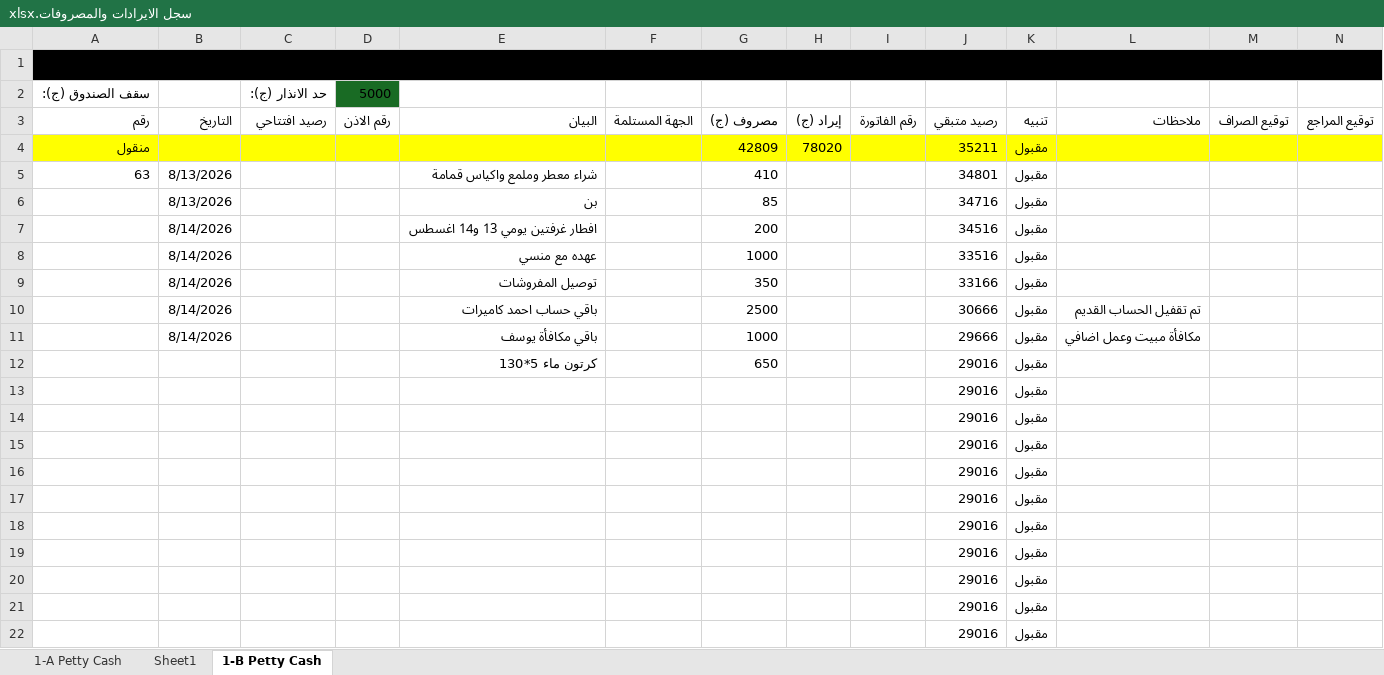
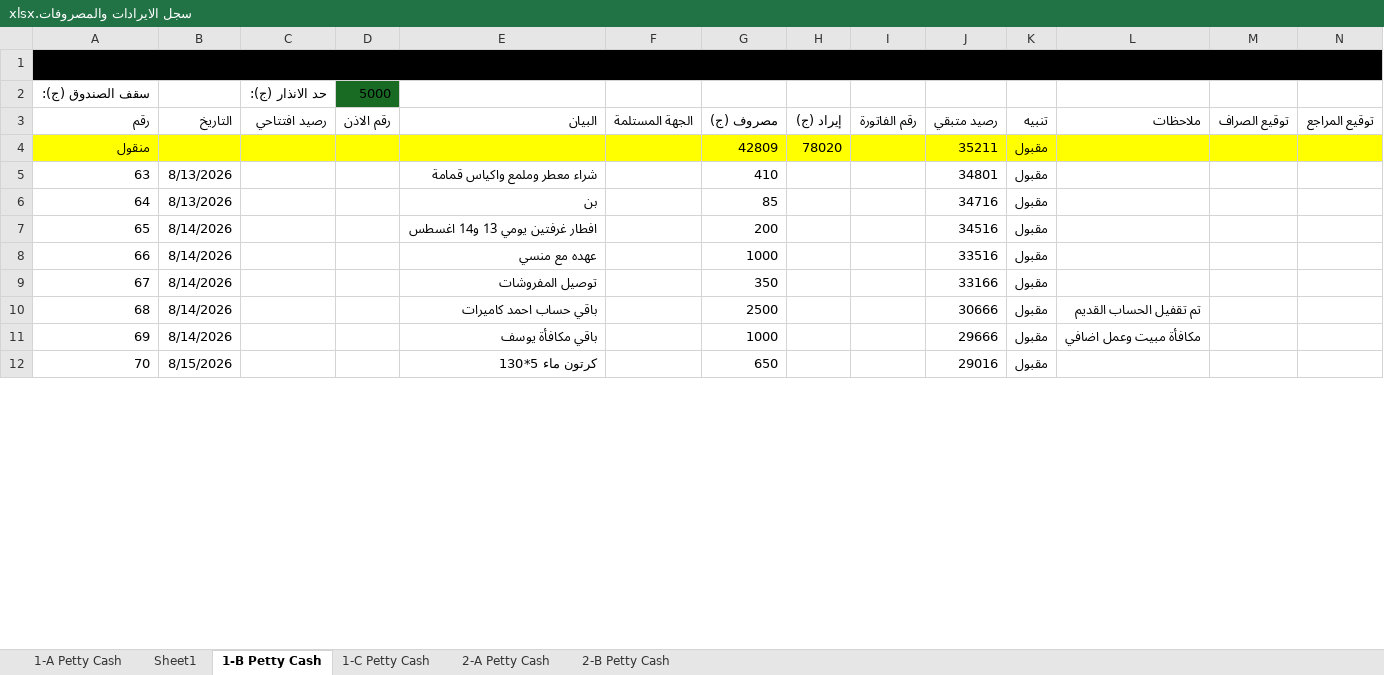
Before and after one commit to kamelelmangalify/Henu-hotel, an Excel workbook: سجل الايرادات والمصروفات.xlsx, sheet 1-B Petty Cash, drawn as a sheet; only a part is shown; values as stored, in another font and other column widths than the file's, no borders; removed rows and columns are numbered as before the commit, all else as after; the diff covers the shown part only; the diff names each change by its address in the sheet, - before the commit and + after, or states it on an @@ line.

Commit message:
AddThreePettyCashSheetsAndConsumptionTrackerExcel

```diff
--- a/سجل الايرادات والمصروفات.xlsx (sheet 1-B Petty Cash)
+++ b/سجل الايرادات والمصروفات.xlsx (sheet 1-B Petty Cash)
+sheet tab: 1-C Petty Cash
+sheet tab: 2-A Petty Cash
+sheet tab: 2-B Petty Cash
-A6 (رقم): (empty)
+A6 (رقم): 64
-A7 (رقم): (empty)
+A7 (رقم): 65
-A8 (رقم): (empty)
+A8 (رقم): 66
-A9 (رقم): (empty)
+A9 (رقم): 67
-A10 (رقم): (empty)
+A10 (رقم): 68
-A11 (رقم): (empty)
+A11 (رقم): 69
-A12 (رقم): (empty)
+A12 (رقم): 70
-B12 (التاريخ): (empty)
+B12 (التاريخ): 8/15/2026
-row 13:  |  |  |  |  |  |  |  |  | 29016 | مقبول
-row 14:  |  |  |  |  |  |  |  |  | 29016 | مقبول
-row 15:  |  |  |  |  |  |  |  |  | 29016 | مقبول
-row 16:  |  |  |  |  |  |  |  |  | 29016 | مقبول
-row 17:  |  |  |  |  |  |  |  |  | 29016 | مقبول
-row 18:  |  |  |  |  |  |  |  |  | 29016 | مقبول
-row 19:  |  |  |  |  |  |  |  |  | 29016 | مقبول
-row 20:  |  |  |  |  |  |  |  |  | 29016 | مقبول
-row 21:  |  |  |  |  |  |  |  |  | 29016 | مقبول
-row 22:  |  |  |  |  |  |  |  |  | 29016 | مقبول
```
Also changed, not shown: 25 added rows, 12 removed rows and 2 edited cells elsewhere in this sheet, sheet Sheet1, 8 other files.
